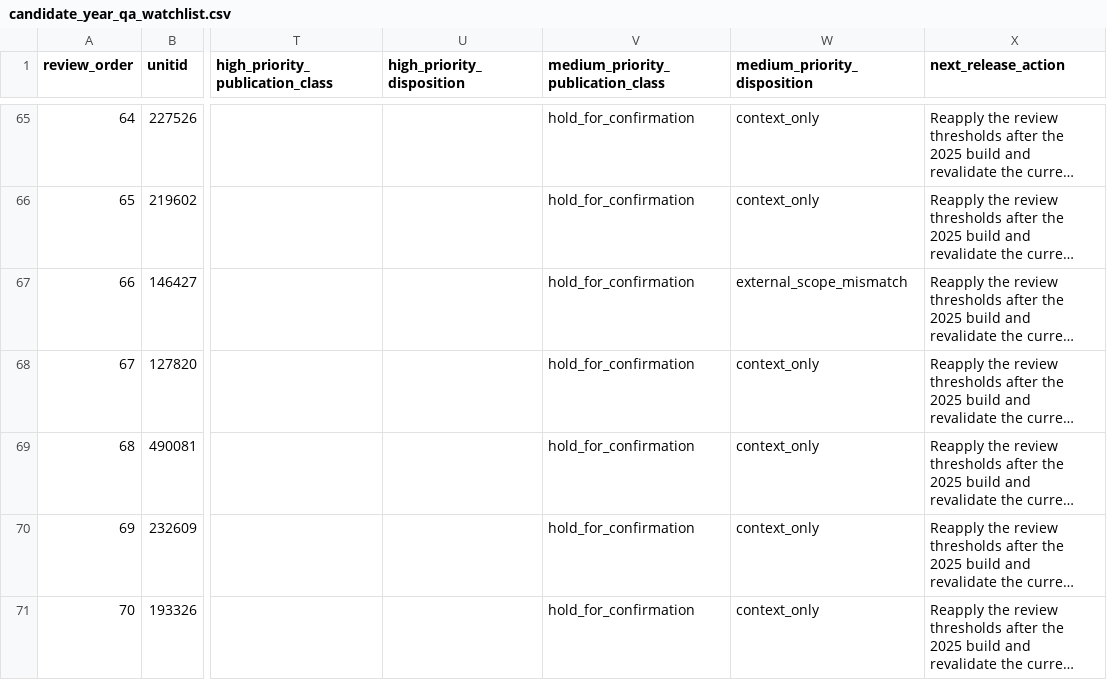
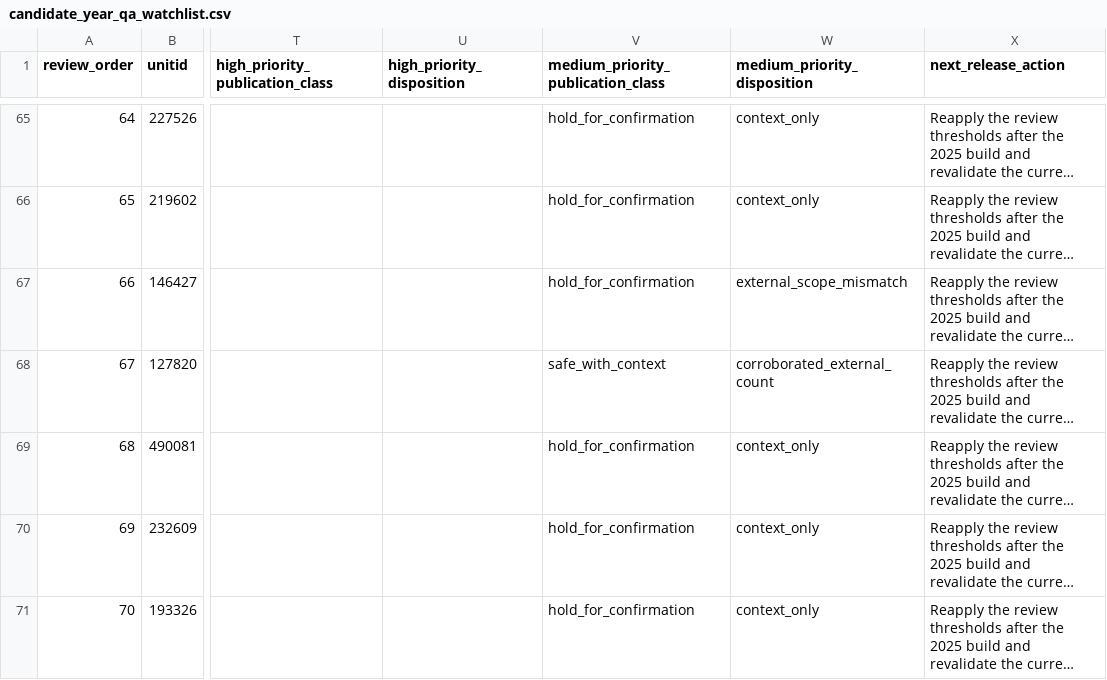
Before and after one commit to Joseph-Th/higher_education_and_immigration_demo, a CSV file: data/candidate_year_qa_watchlist.csv, drawn as a sheet; only a part is shown, gaps mark what is left out; long unchanged cells end in …; the diff names each change by its address in the sheet, - before the commit and + after, or states it on an @@ line.

```diff
--- a/data/candidate_year_qa_watchlist.csv
+++ b/data/candidate_year_qa_watchlist.csv
-V68: hold_for_confirmation
+V68: safe_with_context
-W68 (medium_priority_disposition): context_only
+W68 (medium_priority_disposition): corroborated_external_count
```
Also changed, not shown: data/medium_priority_category_diagnostic.csv, data/medium_qa_resolution_log.csv, 30 other files.
